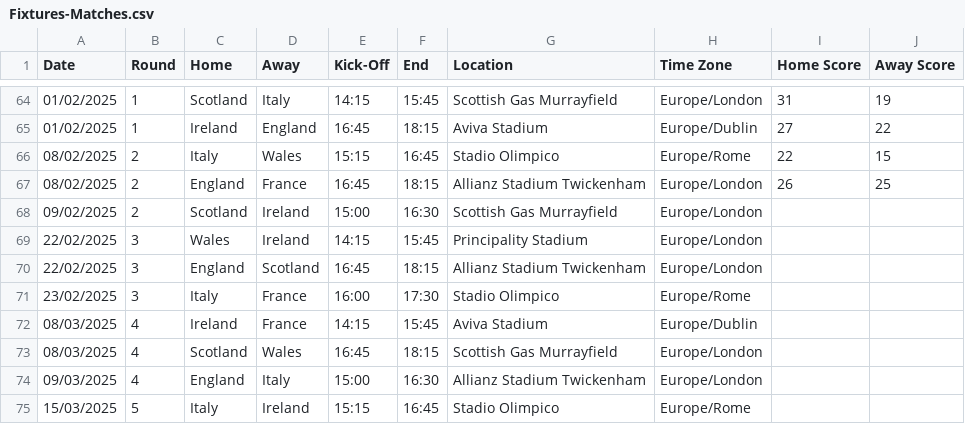
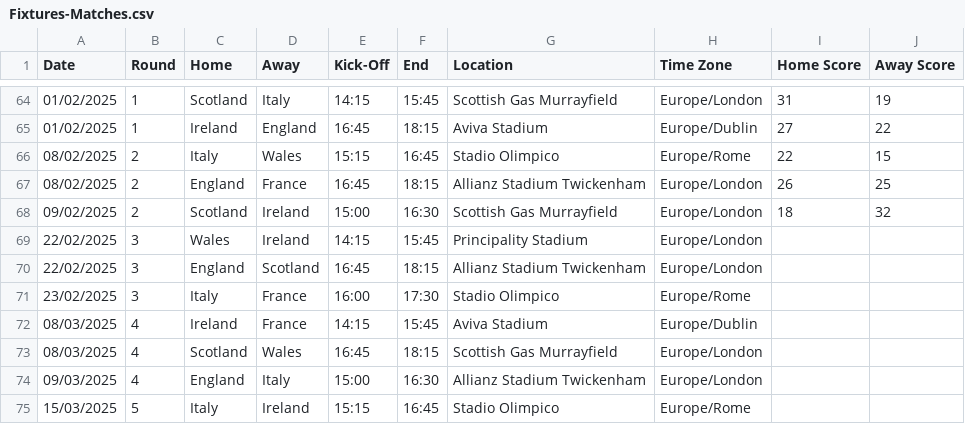
Before and after one commit to robinvenables/calendars, a CSV file: 6nations/6Nations/Fixtures-Matches.csv, drawn as a sheet; only a part is shown, gaps mark what is left out.

Commit message:
6Nations: Add final round 2 result

```diff
--- a/6nations/6Nations/Fixtures-Matches.csv
+++ b/6nations/6Nations/Fixtures-Matches.csv
@@ -67,3 +67,3 @@ Date,Round,Home,Away,Kick-Off,End,Location,Time Zone,Home Score,Away Score
 08/02/2025,2,England,France,16:45,18:15,Allianz Stadium Twickenham,Europe/London,26,25
-09/02/2025,2,Scotland,Ireland,15:00,16:30,Scottish Gas Murrayfield,Europe/London,,
+09/02/2025,2,Scotland,Ireland,15:00,16:30,Scottish Gas Murrayfield,Europe/London,18,32
 22/02/2025,3,Wales,Ireland,14:15,15:45,Principality Stadium,Europe/London,,
```
Also changed, not shown: 2 other files.
